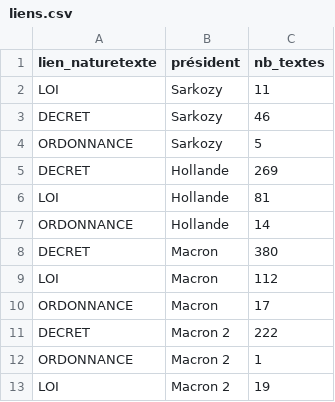
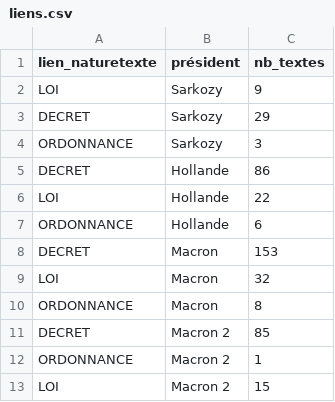
Before and after one commit to juliengossa/legiplot, a CSV file: legifouille/legifouille_files/figure-data/liens.csv, drawn as a sheet.

```diff
--- a/legifouille/legifouille_files/figure-data/liens.csv
+++ b/legifouille/legifouille_files/figure-data/liens.csv
@@ -1,13 +1,13 @@
 "lien_naturetexte";"président";"nb_textes"
-"LOI";"Sarkozy";11
-"DECRET";"Sarkozy";46
-"ORDONNANCE";"Sarkozy";5
-"DECRET";"Hollande";269
-"LOI";"Hollande";81
-"ORDONNANCE";"Hollande";14
-"DECRET";"Macron";380
-"LOI";"Macron";112
-"ORDONNANCE";"Macron";17
-"DECRET";"Macron 2";222
+"LOI";"Sarkozy";9
+"DECRET";"Sarkozy";29
+"ORDONNANCE";"Sarkozy";3
+"DECRET";"Hollande";86
+"LOI";"Hollande";22
+"ORDONNANCE";"Hollande";6
+"DECRET";"Macron";153
+"LOI";"Macron";32
+"ORDONNANCE";"Macron";8
+"DECRET";"Macron 2";85
 "ORDONNANCE";"Macron 2";1
-"LOI";"Macron 2";19
+"LOI";"Macron 2";15
```
Also changed, not shown: legifouille/legifouille_files/figure-data/mandats.proj.csv, legifouille/legifouille_files/figure-data/versions.csv, 6 other files.
